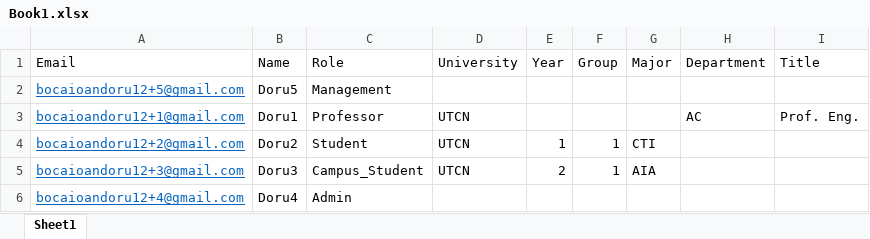
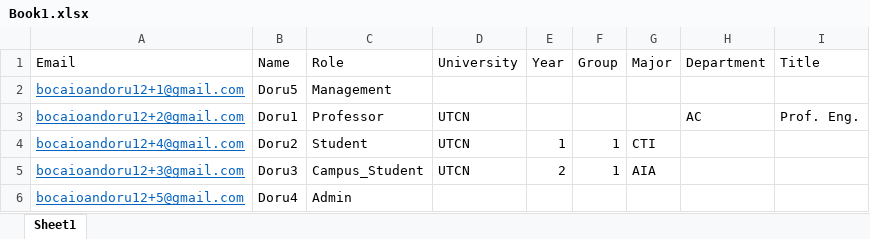
Before and after one commit to IS-Project-CampusCore/campus-server, an Excel workbook: FileStorage/ExcelFiles/Book1.xlsx, sheet Sheet1, drawn as a sheet; values as stored, in another font and other column widths than the file's, no borders; the diff names each change by its address in the sheet, - before the commit and + after, or states it on an @@ line.

```diff
--- a/FileStorage/ExcelFiles/Book1.xlsx (sheet Sheet1)
+++ b/FileStorage/ExcelFiles/Book1.xlsx (sheet Sheet1)
-A2 (Email): bocaioandoru12+5@gmail.com
+A2 (Email): bocaioandoru12+1@gmail.com
-A3 (Email): bocaioandoru12+1@gmail.com
+A3 (Email): bocaioandoru12+2@gmail.com
-A4 (Email): bocaioandoru12+2@gmail.com
+A4 (Email): bocaioandoru12+4@gmail.com
-A6 (Email): bocaioandoru12+4@gmail.com
+A6 (Email): bocaioandoru12+5@gmail.com
```
Also changed, not shown: 25 other files.
